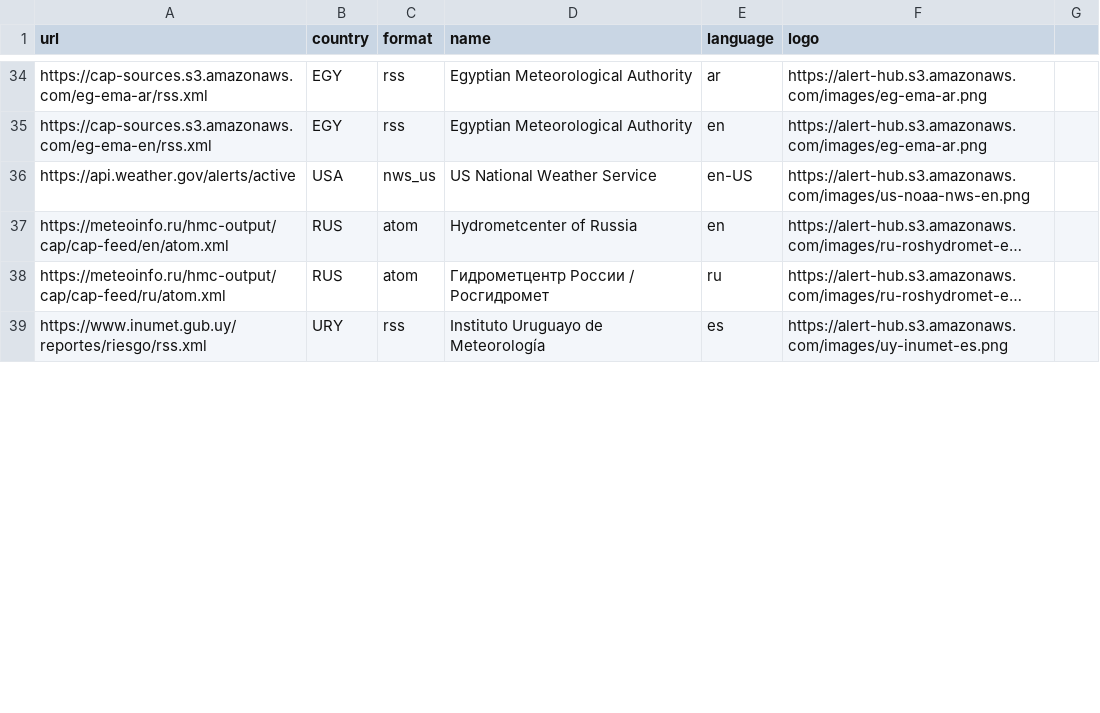
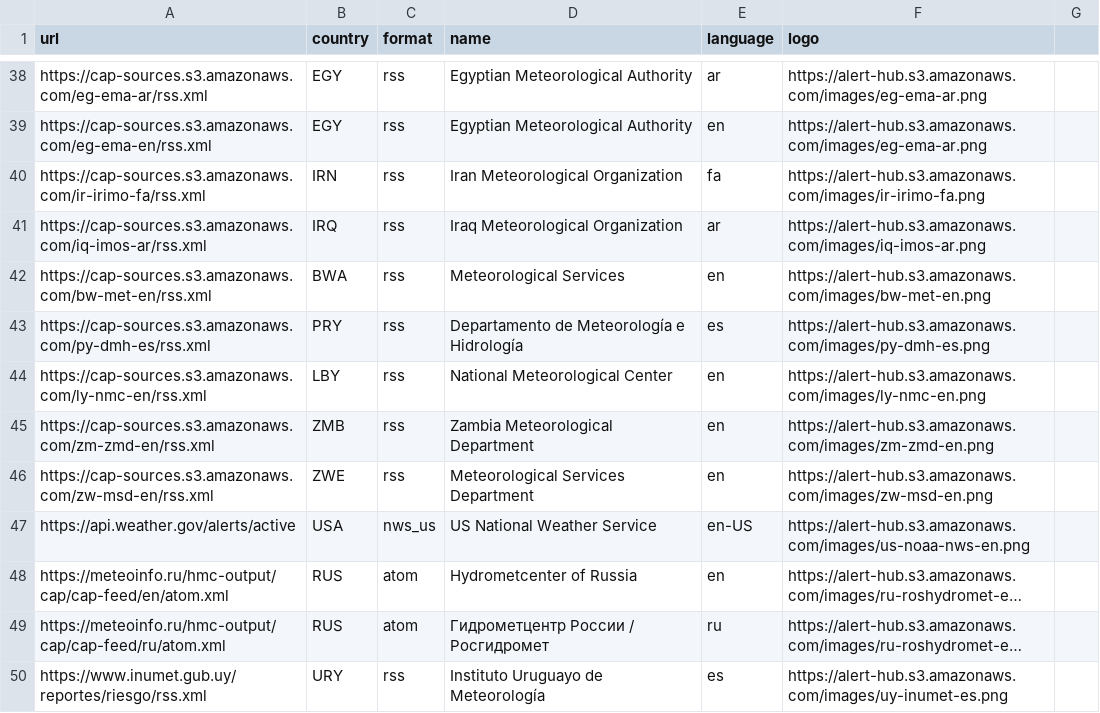
Before and after one commit to IFRC-Alert-Hub/Alert-Hub-CAP-Aggregator, a CSV file: cap_feed/feeds.csv, drawn as a sheet; only a part is shown, gaps mark what is left out; long unchanged cells end in …; the diff covers the shown part only.

```diff
--- a/cap_feed/feeds.csv
+++ b/cap_feed/feeds.csv
@@ -35,2 +39,9 @@ https://cap-sources.s3.amazonaws.com/eg-ema-ar/rss.xml,EGY,rss,Egyptian Meteorol
 https://cap-sources.s3.amazonaws.com/eg-ema-en/rss.xml,EGY,rss,Egyptian Meteorological Authority,en,https://alert-hub.s3.amazonaws.com/images/eg-ema-ar.png
+https://cap-sources.s3.amazonaws.com/ir-irimo-fa/rss.xml,IRN,rss,Iran Meteorological Organization,fa,https://alert-hub.s3.amazonaws.com/images/ir-irimo-fa.png
+https://cap-sources.s3.amazonaws.com/iq-imos-ar/rss.xml,IRQ,rss,Iraq Meteorological Organization,ar,https://alert-hub.s3.amazonaws.com/images/iq-imos-ar.png
+https://cap-sources.s3.amazonaws.com/bw-met-en/rss.xml,BWA,rss,Meteorological Services,en,https://alert-hub.s3.amazonaws.com/images/bw-met-en.png
+https://cap-sources.s3.amazonaws.com/py-dmh-es/rss.xml,PRY,rss,Departamento de Meteorología e Hidrología,es,https://alert-hub.s3.amazonaws.com/images/py-dmh-es.png
+https://cap-sources.s3.amazonaws.com/ly-nmc-en/rss.xml,LBY,rss,National Meteorological Center,en,https://alert-hub.s3.amazonaws.com/images/ly-nmc-en.png
+https://cap-sources.s3.amazonaws.com/zm-zmd-en/rss.xml,ZMB,rss,Zambia Meteorological Department,en,https://alert-hub.s3.amazonaws.com/images/zm-zmd-en.png
+https://cap-sources.s3.amazonaws.com/zw-msd-en/rss.xml,ZWE,rss,Meteorological Services Department,en,https://alert-hub.s3.amazonaws.com/images/zw-msd-en.png
 https://api.weather.gov/alerts/active,USA,nws_us,US National Weather Service,en-US,https://alert-hub.s3.amazonaws.com/images/us-noaa-nws-en.png
```
Also changed, not shown: 10 added rows and 9 edited cells elsewhere in this file.
